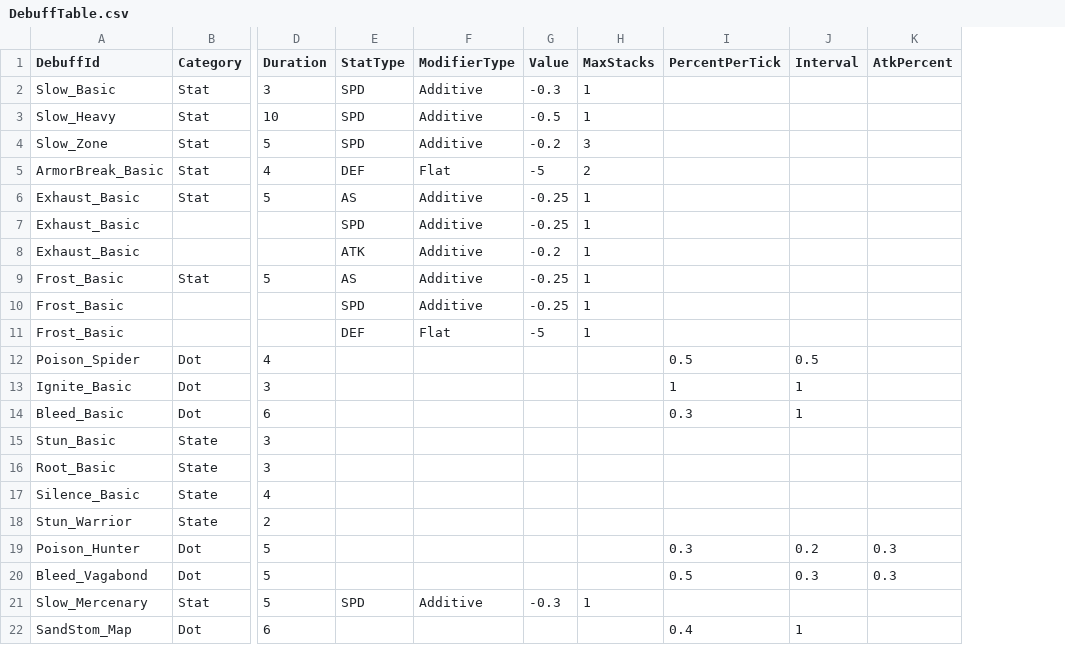
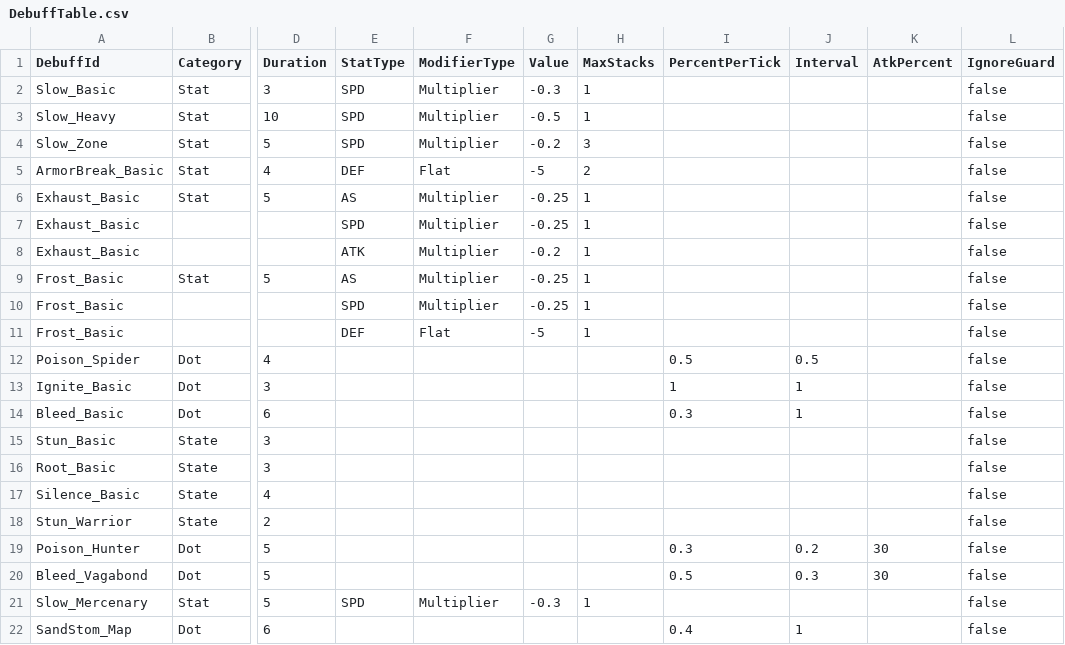
Before and after one commit to Miniro9322/TeamProject, a CSV file: Assets/Resources/DataTable/DebuffTable.csv, drawn as a sheet; only a part is shown, gaps mark what is left out; the diff names each change by its address in the sheet, - before the commit and + after, or states it on an @@ line.

```diff
--- a/Assets/Resources/DataTable/DebuffTable.csv
+++ b/Assets/Resources/DataTable/DebuffTable.csv
+column L (IgnoreGuard), rows 2-22: all false
-F2:F4 (ModifierType): Additive
+F2:F4 (ModifierType): Multiplier
-F6:F10 (ModifierType): Additive
+F6:F10 (ModifierType): Multiplier
-K19:K20 (AtkPercent): 0.3
+K19:K20 (AtkPercent): 30
-F21 (ModifierType): Additive
+F21 (ModifierType): Multiplier
```
Also changed, not shown: Assets/Resources/DataTable/EnemyTable.csv, 19 other files.
